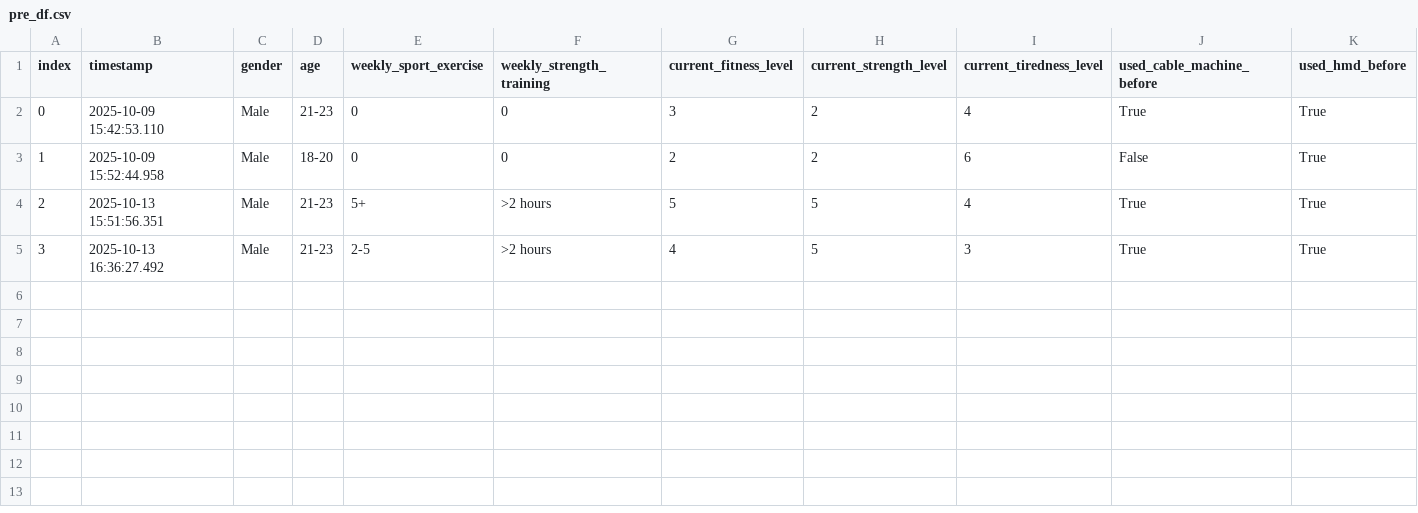
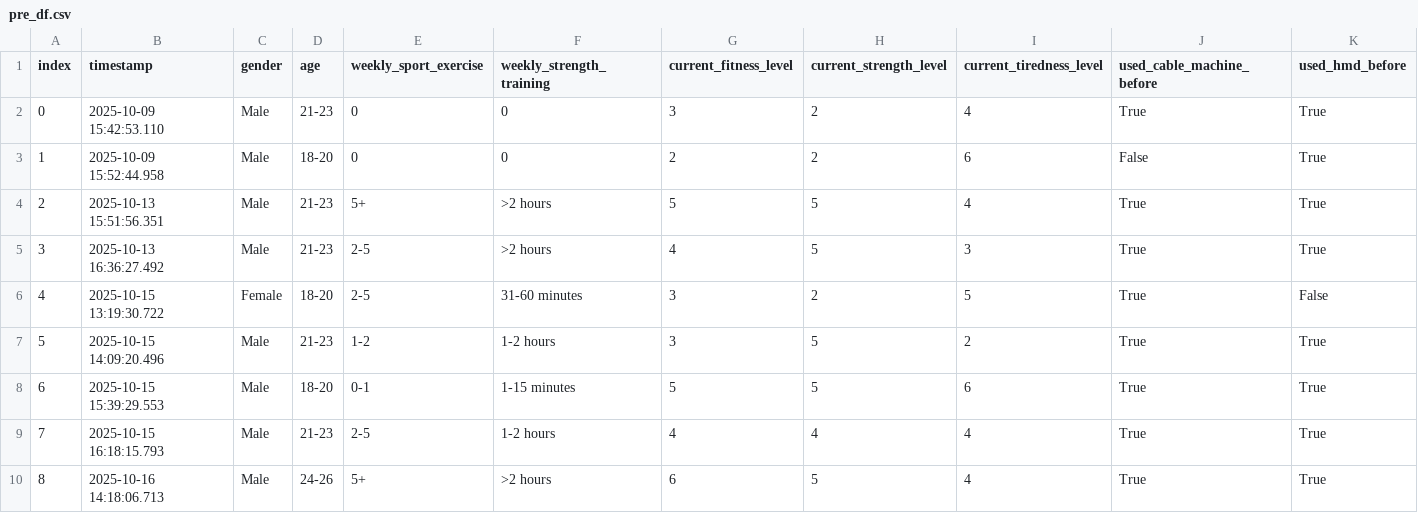
Before and after one commit to Eason-Jin/CS715-data-analysis, a CSV file: ProcessedData/pre_df.csv, drawn as a sheet; only a part is shown; rows hold the shown columns only; the diff names each change by its address in the sheet, - before the commit and + after, or states it on an @@ line.

```diff
--- a/ProcessedData/pre_df.csv
+++ b/ProcessedData/pre_df.csv
+row 6: 4 | 2025-10-15 13:19:30.722 | Female | 18-20 | 2-5 | 31-60 minutes | 3 | 2 | 5 | True | False
+row 7: 5 | 2025-10-15 14:09:20.496 | Male | 21-23 | 1-2 | 1-2 hours | 3 | 5 | 2 | True | True
+row 8: 6 | 2025-10-15 15:39:29.553 | Male | 18-20 | 0-1 | 1-15 minutes | 5 | 5 | 6 | True | True
+row 9: 7 | 2025-10-15 16:18:15.793 | Male | 21-23 | 2-5 | 1-2 hours | 4 | 4 | 4 | True | True
+row 10: 8 | 2025-10-16 14:18:06.713 | Male | 24-26 | 5+ | >2 hours | 6 | 5 | 4 | True | True
```
Also changed, not shown: ProcessedData/No Music/post_df.csv, ProcessedData/Non Sync/post_df.csv, 35 other files.
